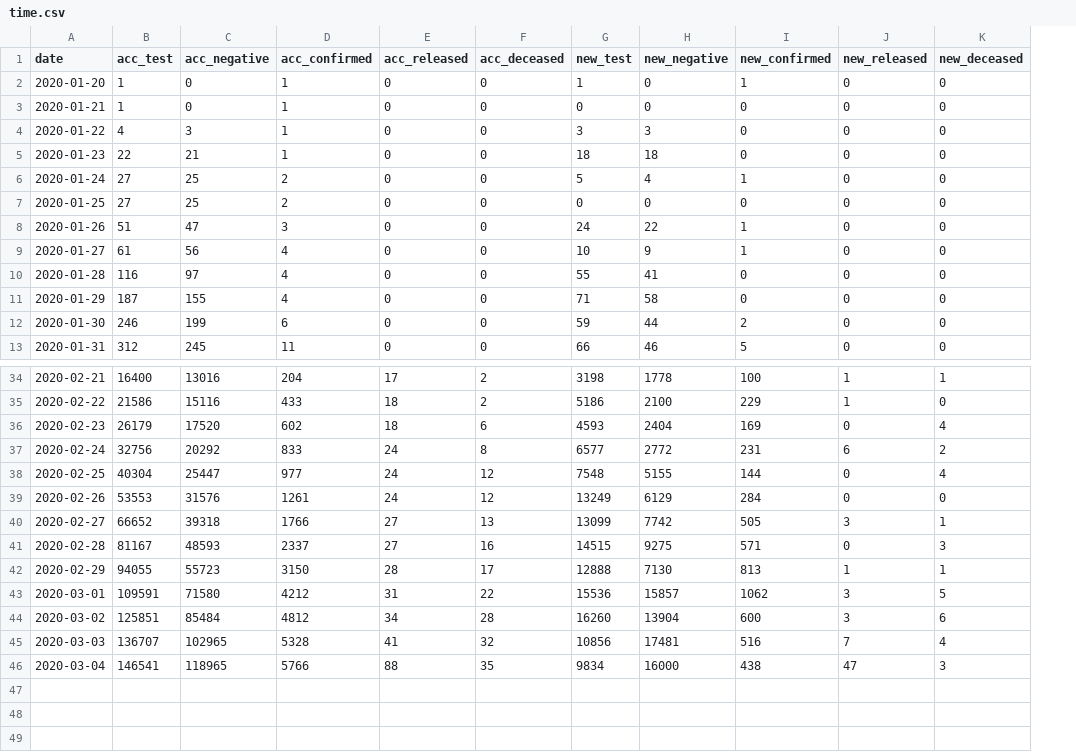
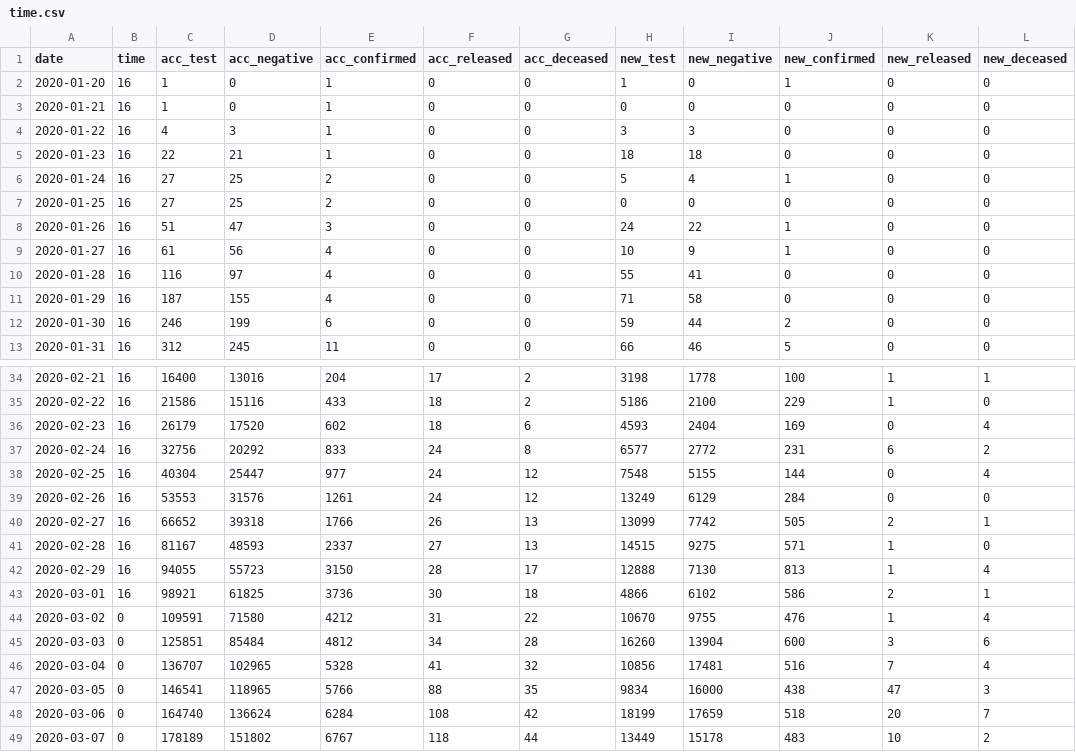
Before and after one commit to jihoo-kim/Data-Science-for-COVID-19, a CSV file: time.csv, drawn as a sheet; only a part is shown, gaps mark what is left out; addresses are those after the commit; the diff names each change by its address in the sheet, - before the commit and + after, or states it on an @@ line.

```diff
--- a/time.csv
+++ b/time.csv
+column B (time), rows 2-13: all 16; rows 34-43: all 16; rows 45-47: all 0
-F40 (acc_released): 27
+F40 (acc_released): 26
-K40 (new_released): 3
+K40 (new_released): 2
-G41 (acc_deceased): 16
+G41 (acc_deceased): 13
-K41 (new_released): 0
+K41 (new_released): 1
-L41 (new_deceased): 3
+L41 (new_deceased): 0
-L42 (new_deceased): 1
+L42 (new_deceased): 4
-C43 (acc_test): 109591
+C43 (acc_test): 98921
-D43 (acc_negative): 71580
+D43 (acc_negative): 61825
-E43 (acc_confirmed): 4212
+E43 (acc_confirmed): 3736
-F43 (acc_released): 31
+F43 (acc_released): 30
-G43 (acc_deceased): 22
+G43 (acc_deceased): 18
-H43 (new_test): 15536
+H43 (new_test): 4866
-I43 (new_negative): 15857
+I43 (new_negative): 6102
-J43 (new_confirmed): 1062
+J43 (new_confirmed): 586
-K43 (new_released): 3
+K43 (new_released): 2
-L43 (new_deceased): 5
+L43 (new_deceased): 1
+row 44: 2020-03-02 | 0 | 109591 | 71580 | 4212 | 31 | 22 | 10670 | 9755 | 476 | 1 | 4
-A45 (date): 2020-03-02
+A45 (date): 2020-03-03
-A46 (date): 2020-03-03
+A46 (date): 2020-03-04
-A47 (date): 2020-03-04
+A47 (date): 2020-03-05
+row 48: 2020-03-06 | 0 | 164740 | 136624 | 6284 | 108 | 42 | 18199 | 17659 | 518 | 20 | 7
+row 49: 2020-03-07 | 0 | 178189 | 151802 | 6767 | 118 | 44 | 13449 | 15178 | 483 | 10 | 2
```
Also changed, not shown: 2 other files.
